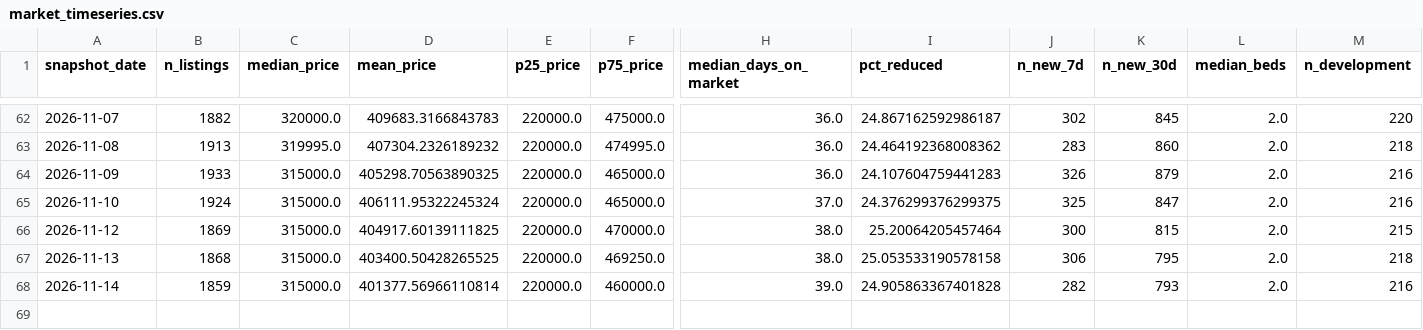
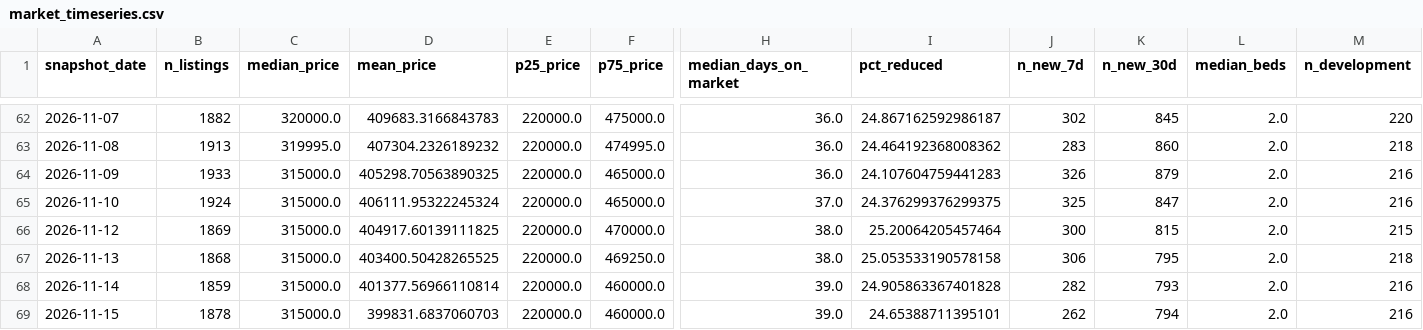
Before and after one commit to LStanbrook/rightmove-house-prices, a CSV file: data/processed/market_timeseries.csv, drawn as a sheet; only a part is shown, gaps mark what is left out; rows hold the shown columns only; the diff names each change by its address in the sheet, - before the commit and + after, or states it on an @@ line.

```diff
--- a/data/processed/market_timeseries.csv
+++ b/data/processed/market_timeseries.csv
+row 69: 2026-11-15 | 1878 | 315000.0 | 399831.6837060703 | 220000.0 | 460000.0 | 39.0 | 24.65388711395101 | 262 | 794 | 2.0 | 216
```
Also changed, not shown: data/processed/loft_history.csv, data/processed/market_timeseries_by_segment.csv, 6 other files.
